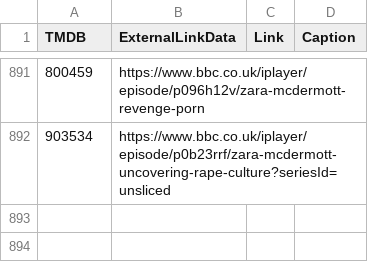
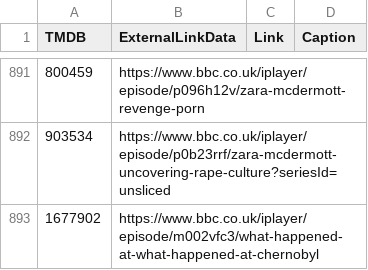
Before and after one commit to alfredawakeford/AlfredsEpicMovieApp, a CSV file: movielinks.csv, drawn as a sheet; only a part is shown, gaps mark what is left out; the diff names each change by its address in the sheet, - before the commit and + after, or states it on an @@ line.

Commit message:
Update movielinks.csv

```diff
--- a/movielinks.csv
+++ b/movielinks.csv
+row 893: 1677902 | https://www.bbc.co.uk/iplayer/episode/m002vfc3/what-happened-at-what-happened-at-chernobyl
```
